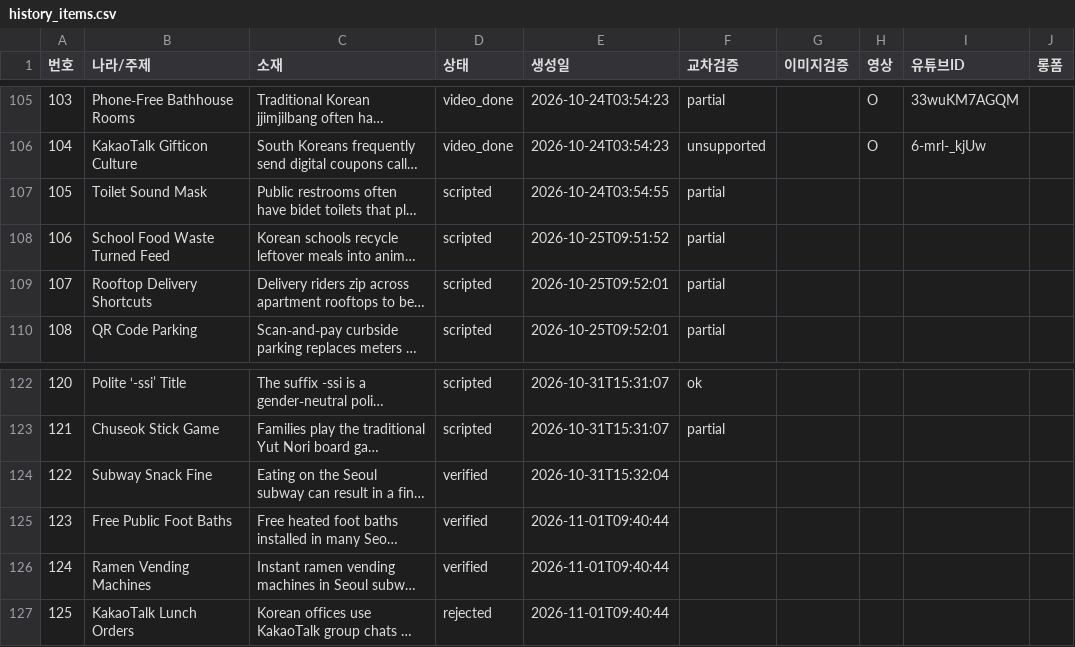
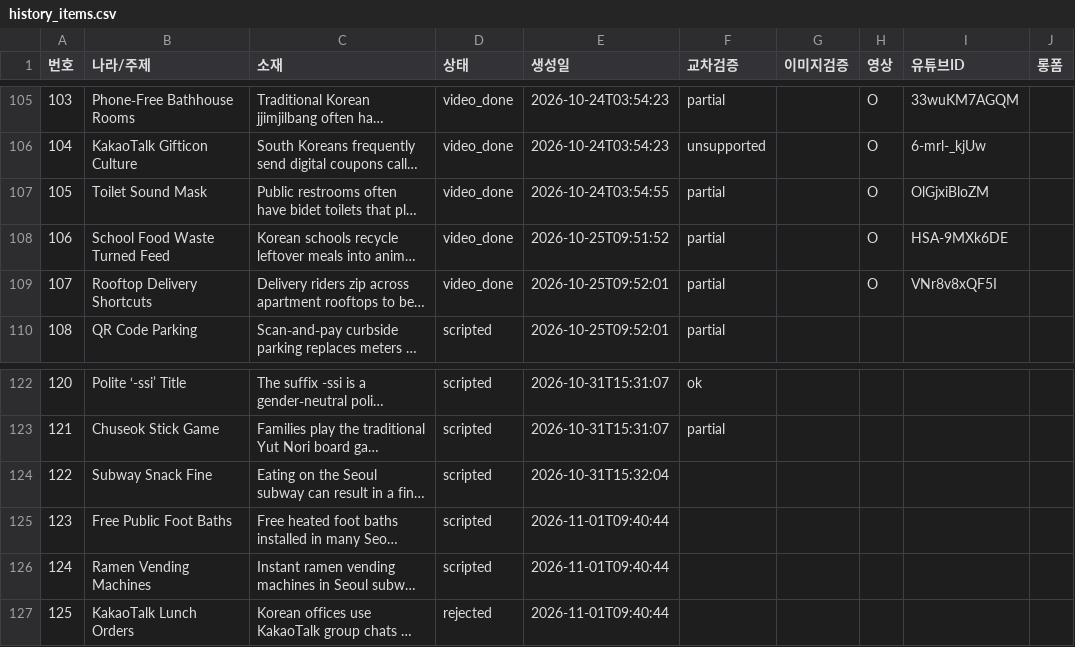
Before and after one commit to gonmau/shortsEN, a CSV file: history_items.csv, drawn as a sheet; only a part is shown, gaps mark what is left out; long unchanged cells end in …; the diff names each change by its address in the sheet, - before the commit and + after, or states it on an @@ line.

Commit message:
chore: run history [skip ci]

```diff
--- a/history_items.csv
+++ b/history_items.csv
-D107:D109 (상태): scripted
+D107:D109 (상태): video_done
-H107:H109 (영상): (empty)
+H107:H109 (영상): O
-I107 (유튜브ID): (empty)
+I107 (유튜브ID): OlGjxiBloZM
-I108 (유튜브ID): (empty)
+I108 (유튜브ID): HSA-9MXk6DE
-I109 (유튜브ID): (empty)
+I109 (유튜브ID): VNr8v8xQF5I
-D124:D126 (상태): verified
+D124:D126 (상태): scripted
```
Also changed, not shown: 2 other files.
